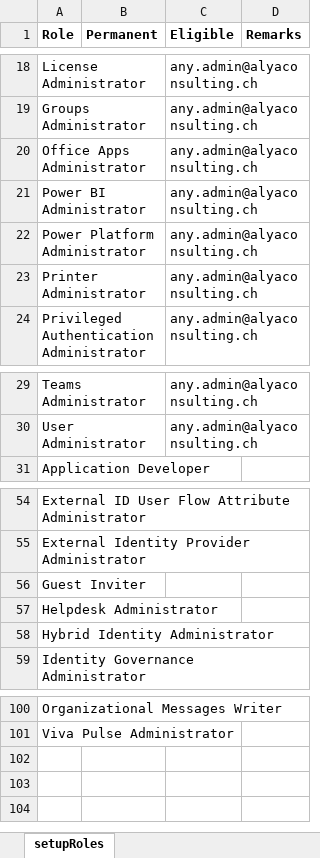
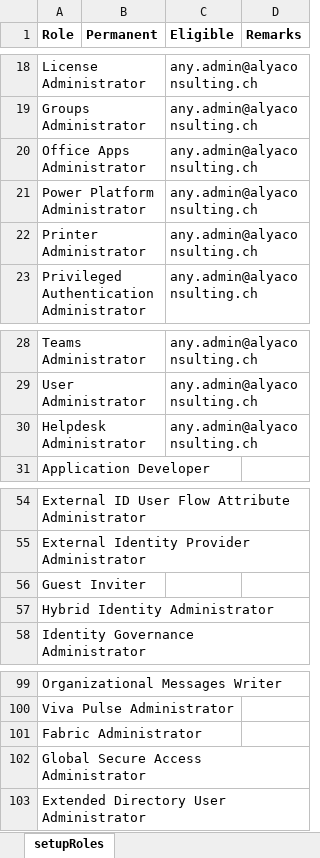
Before and after one commit to AlyaKoni/ALYADO-ADM-Public, an Excel workbook: data/aad/Rollen.xlsx, sheet setupRoles, drawn as a sheet; only a part is shown, gaps mark what is left out; values as stored, in another font and other column widths than the file's, no borders; removed rows and columns are numbered as before the commit, all else as after; the diff names each change by its address in the sheet, - before the commit and + after, or states it on an @@ line.

```diff
--- a/data/aad/Rollen.xlsx (sheet setupRoles)
+++ b/data/aad/Rollen.xlsx (sheet setupRoles)
-row 21: Power BI Administrator |  | any.admin@alyaconsulting.ch
+row 30: Helpdesk Administrator |  | any.admin@alyaconsulting.ch
-row 57: Helpdesk Administrator
+row 101: Fabric Administrator
+row 102: Global Secure Access Administrator
+row 103: Extended Directory User Administrator
```
Also changed, not shown: data/aad/Gruppen.xlsx, data/aad/Lizenzen.xlsx.
